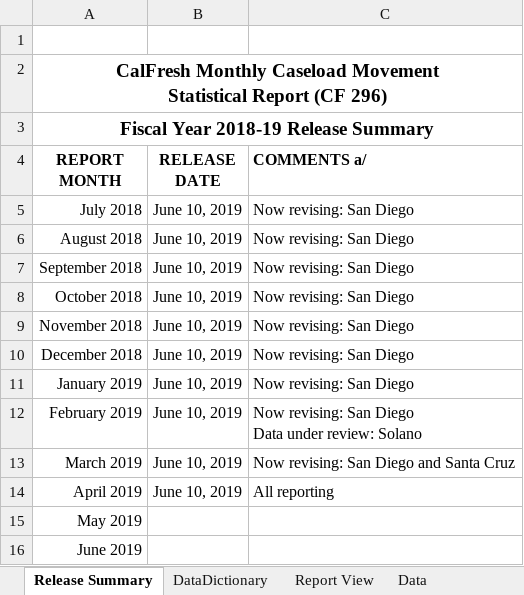
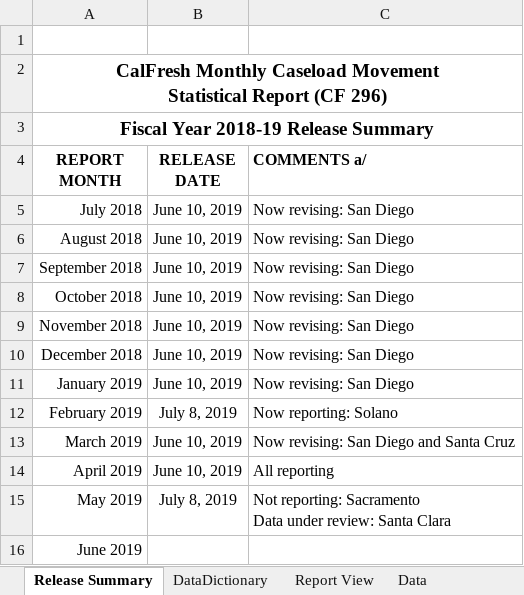
Before and after one commit to eday1632/calfresh, an Excel workbook: data/tbl_cf296/xlsx/CF296FY18-19.xlsx, sheet Release Summary, drawn as a sheet; values as stored, in another font and other column widths than the file's, no borders; conditional formats and table styles not drawn; ↵ is a line break in a cell; the diff names each change by its address in the sheet, - before the commit and + after, or states it on an @@ line.

```diff
--- a/data/tbl_cf296/xlsx/CF296FY18-19.xlsx (sheet Release Summary)
+++ b/data/tbl_cf296/xlsx/CF296FY18-19.xlsx (sheet Release Summary)
-B12 (RELEASE DATE): June 10, 2019
+B12 (RELEASE DATE): July 8, 2019
-C12 (COMMENTS a/): Now revising: San Diego ↵ Data under review: Solano
+C12 (COMMENTS a/): Now reporting: Solano
-B15 (RELEASE DATE): (empty)
+B15 (RELEASE DATE): July 8, 2019
-C15 (COMMENTS a/): (empty)
+C15 (COMMENTS a/): Not reporting: Sacramento ↵ Data under review: Santa Clara
```
Also changed, not shown: sheet Data, sheet Report View, formulas that keep their value, hidden cells, charts or pictures, data/tbl_dfa256/xlsx/DFA256FY17-18.xlsx, data/tbl_dfa256/xlsx/DFA256FY18-19.xlsx, 15 other files.
